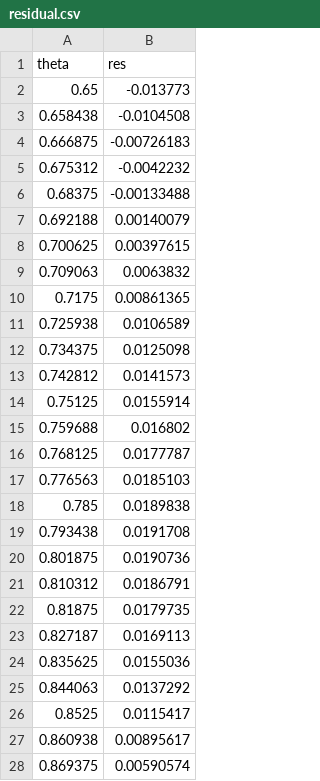
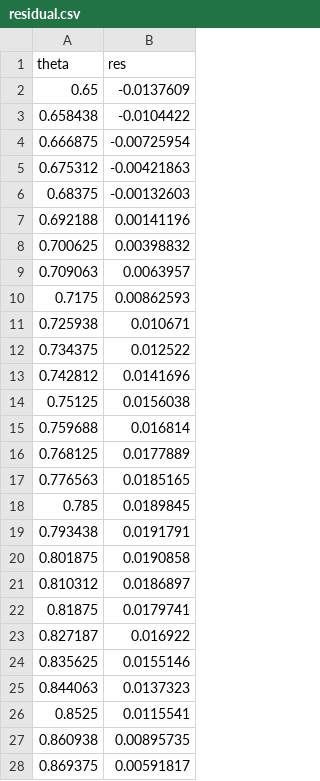
Before and after one commit to marchfra/Algoritmi, a CSV file: ProjectileMotion/data/residual.csv, drawn as a sheet; only a part is shown; the diff covers the shown part only.

```diff
--- a/ProjectileMotion/data/residual.csv
+++ b/ProjectileMotion/data/residual.csv
@@ -1,28 +1,28 @@
 theta,res
-0.65,-0.013773
-0.658438,-0.0104508
-0.666875,-0.00726183
-0.675312,-0.0042232
-0.68375,-0.00133488
-0.692188,0.00140079
-0.700625,0.00397615
-0.709063,0.0063832
-0.7175,0.00861365
-0.725938,0.0106589
-0.734375,0.0125098
-0.742812,0.0141573
-0.75125,0.0155914
-0.759688,0.016802
-0.768125,0.0177787
-0.776563,0.0185103
-0.785,0.0189838
-0.793438,0.0191708
-0.801875,0.0190736
-0.810312,0.0186791
-0.81875,0.0179735
-0.827187,0.0169113
-0.835625,0.0155036
-0.844063,0.0137292
-0.8525,0.0115417
-0.860938,0.00895617
-0.869375,0.00590574
+0.65,-0.0137609
+0.658438,-0.0104422
+0.666875,-0.00725954
+0.675312,-0.00421863
+0.68375,-0.00132603
+0.692188,0.00141196
+0.700625,0.00398832
+0.709063,0.0063957
+0.7175,0.00862593
+0.725938,0.010671
+0.734375,0.012522
+0.742812,0.0141696
+0.75125,0.0156038
+0.759688,0.016814
+0.768125,0.0177889
+0.776563,0.0185165
+0.785,0.0189845
+0.793438,0.0191791
+0.801875,0.0190858
+0.810312,0.0186897
+0.81875,0.0179741
+0.827187,0.016922
+0.835625,0.0155146
+0.844063,0.0137323
+0.8525,0.0115541
+0.860938,0.00895735
+0.869375,0.00591817
```
Also changed, not shown: 5 edited cells elsewhere in this file, ProjectileMotion/data/finalTrajectories.csv, 7 other files.
